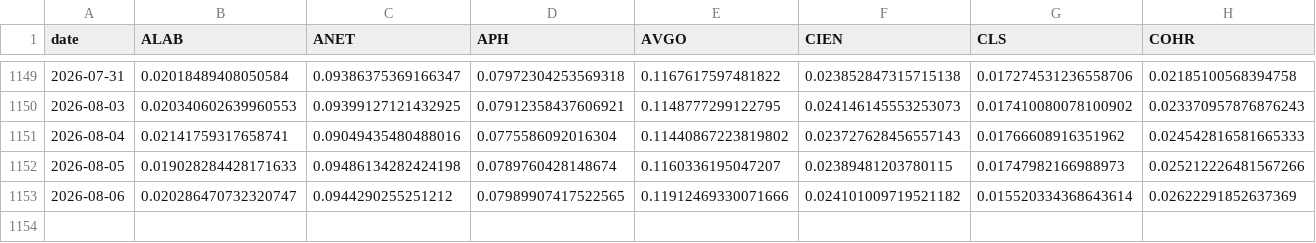
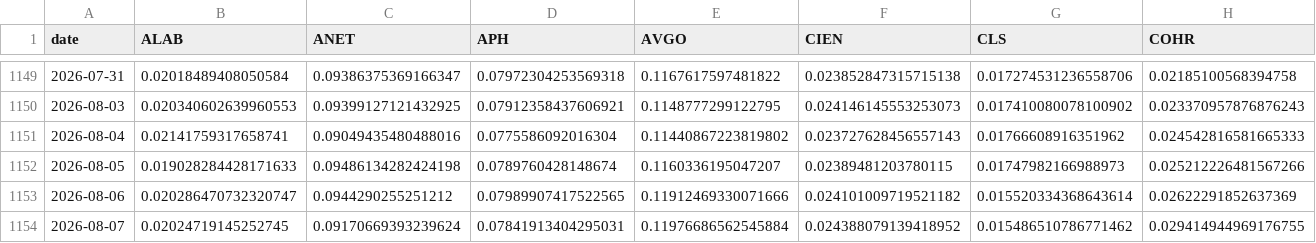
Before and after one commit to IneshRai/cif-index, a CSV file: data_snapshot/weights_components.csv, drawn as a sheet; only a part is shown, gaps mark what is left out; rows hold the shown columns only; the diff names each change by its address in the sheet, - before the commit and + after, or states it on an @@ line.

```diff
--- a/data_snapshot/weights_components.csv
+++ b/data_snapshot/weights_components.csv
+row 1154: 2026-08-07 | 0.02024719145252745 | 0.09170669393239624 | 0.07841913404295031 | 0.11976686562545884 | 0.024388079139418952 | 0.015486510786771462 | 0.029414944969176755
```
Also changed, not shown: data_snapshot/adj.csv, data_snapshot/bench.csv, 4 other files.
